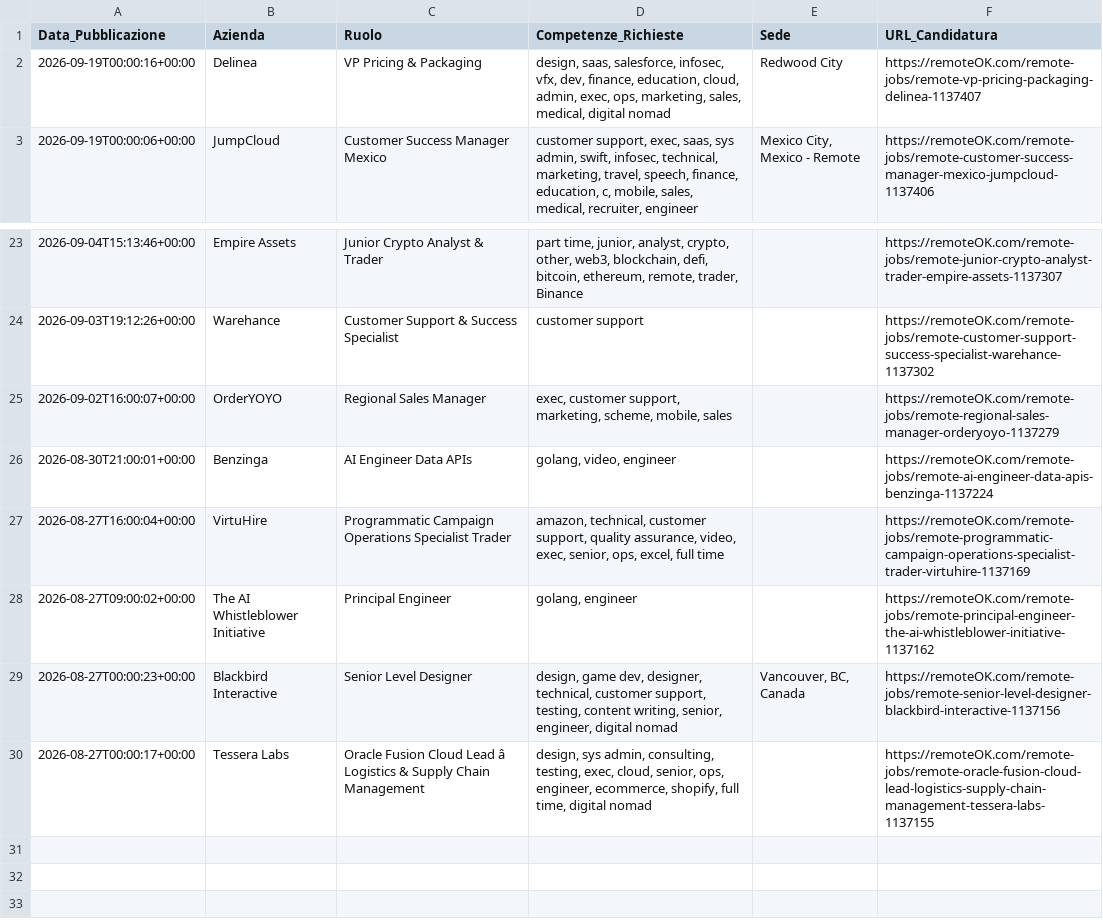
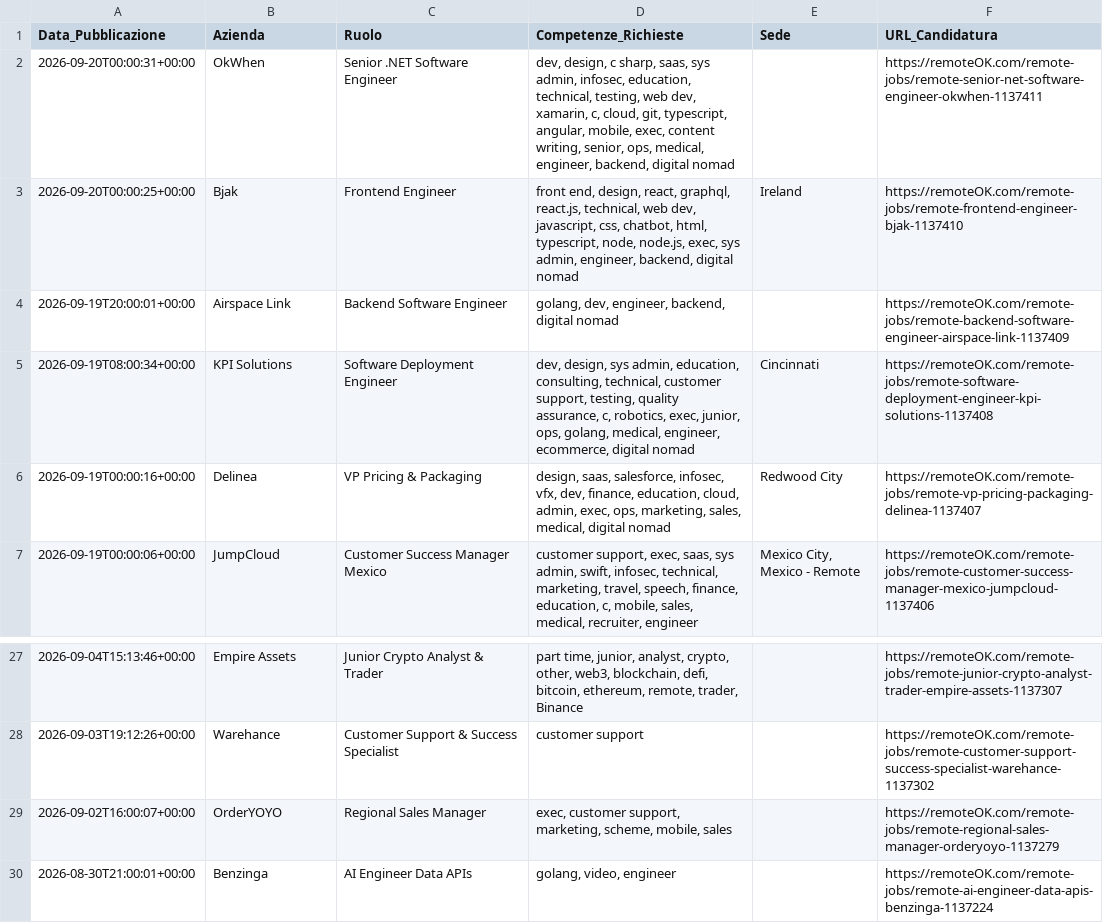
Before and after one commit to fformigoniff-sys/open-b2b-datasets-ai-market-intelligence, a CSV file: remote_jobs_dataset.csv, drawn as a sheet; only a part is shown, gaps mark what is left out; removed rows and columns are numbered as before the commit, all else as after; the diff names each change by its address in the sheet, - before the commit and + after, or states it on an @@ line.

```diff
--- a/remote_jobs_dataset.csv
+++ b/remote_jobs_dataset.csv
+row 2: 2026-09-20T00:00:31+00:00 | OkWhen | Senior .NET Software Engineer | dev, design, c sharp, saas, sys admin, infosec, education, technical, testing, web dev, xamarin, c, cloud, git, typescript, angular, mobile, exec, content writing, senior, ops, medical, engineer, backend, digital nomad |  | https://remoteOK.com/remote-jobs/remote-senior-net-software-engineer-okwhen-1137411
+row 3: 2026-09-20T00:00:25+00:00 | Bjak | Frontend Engineer | front end, design, react, graphql, react.js, technical, web dev, javascript, css, chatbot, html, typescript, node, node.js, exec, sys admin, engineer, backend, digital nomad | Ireland | https://remoteOK.com/remote-jobs/remote-frontend-engineer-bjak-1137410
+row 4: 2026-09-19T20:00:01+00:00 | Airspace Link | Backend Software Engineer | golang, dev, engineer, backend, digital nomad |  | https://remoteOK.com/remote-jobs/remote-backend-software-engineer-airspace-link-1137409
+row 5: 2026-09-19T08:00:34+00:00 | KPI Solutions | Software Deployment Engineer | dev, design, sys admin, education, consulting, technical, customer support, testing, quality assurance, c, robotics, exec, junior, ops, golang, medical, engineer, ecommerce, digital nomad | Cincinnati | https://remoteOK.com/remote-jobs/remote-software-deployment-engineer-kpi-solutions-1137408
-row 27: 2026-08-27T16:00:04+00:00 | VirtuHire | Programmatic Campaign Operations Specialist Trader | amazon, technical, customer support, quality assurance, video, exec, senior, ops, excel, full time |  | https://remoteOK.com/remote-jobs/remote-programmatic-campaign-operations-specialist-trader-virtuhire-1137169
-row 28: 2026-08-27T09:00:02+00:00 | The AI Whistleblower Initiative | Principal Engineer | golang, engineer |  | https://remoteOK.com/remote-jobs/remote-principal-engineer-the-ai-whistleblower-initiative-1137162
-row 29: 2026-08-27T00:00:23+00:00 | Blackbird Interactive | Senior Level Designer | design, game dev, designer, technical, customer support, testing, content writing, senior, engineer, digital nomad | Vancouver, BC, Canada | https://remoteOK.com/remote-jobs/remote-senior-level-designer-blackbird-interactive-1137156
-row 30: 2026-08-27T00:00:17+00:00 | Tessera Labs | Oracle Fusion Cloud Lead â Logistics & Supply Chain Management | design, sys admin, consulting, testing, exec, cloud, senior, ops, engineer, ecommerce, shopify, full time, digital nomad |  | https://remoteOK.com/remote-jobs/remote-oracle-fusion-cloud-lead-logistics-supply-chain-management-tessera-labs-1137155
```
Also changed, not shown: crypto_fintech_dataset.csv, tech_stack_dataset.csv, 1 other file.
